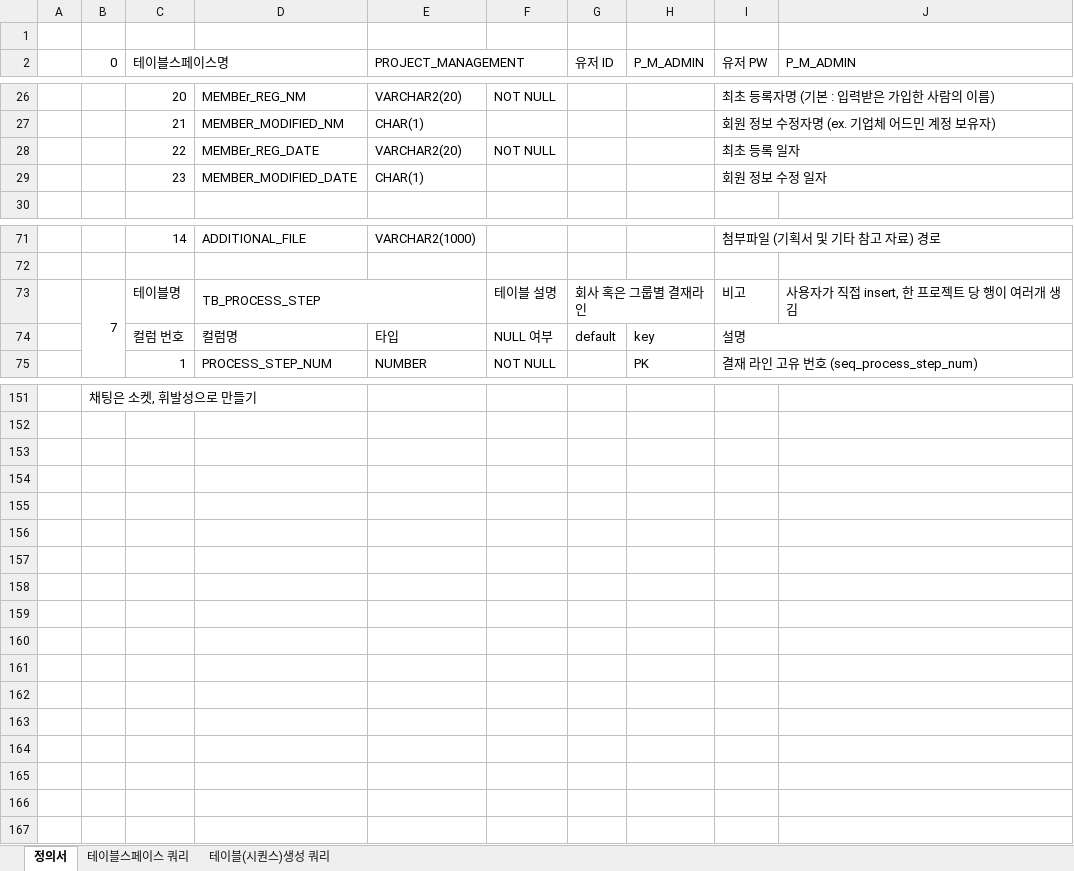
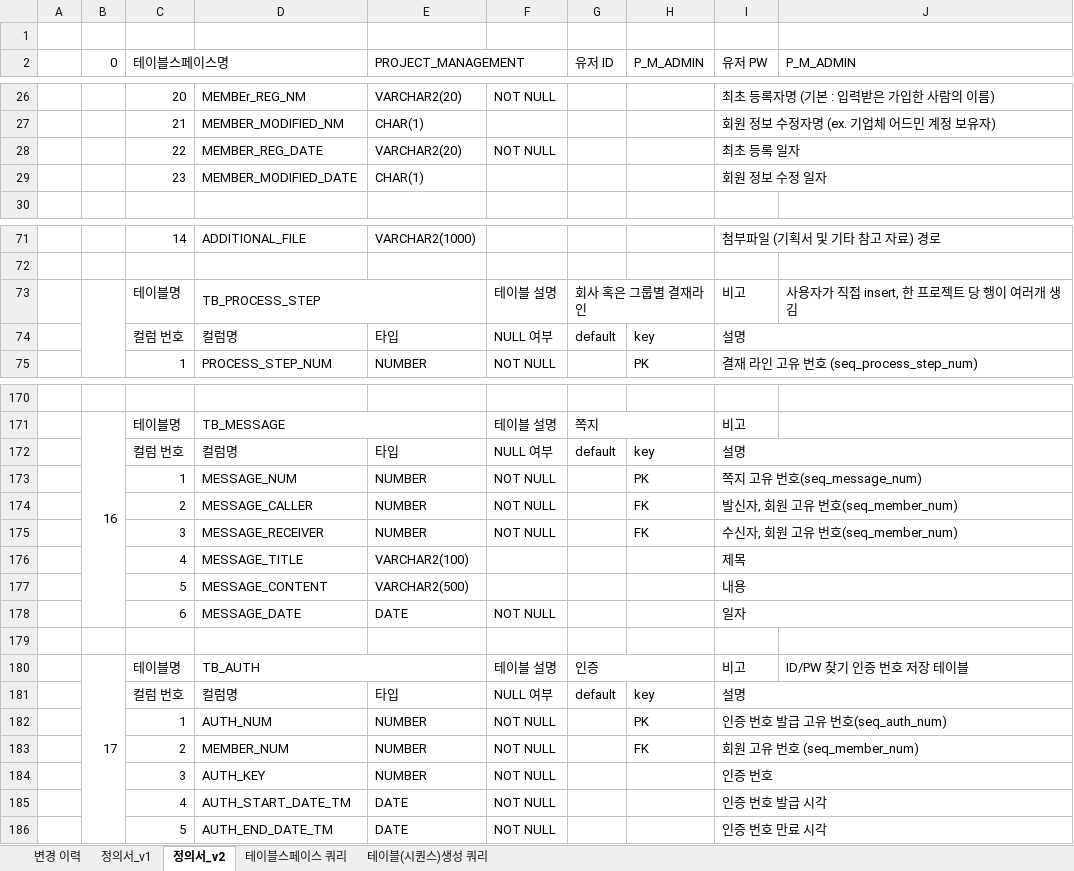
Before and after one commit to sgyoung96/Project_Management, an Excel workbook: docs/테이블정의서.xlsx, sheet 정의서_v2, drawn as a sheet; only a part is shown, gaps mark what is left out; values as stored, in another font and other column widths than the file's, no cell formats; addresses are those after the commit; the diff covers the shown part only; the diff names each change by its address in the sheet, - before the commit and + after, or states it on an @@ line.

```diff
--- a/docs/테이블정의서.xlsx (sheet 정의서_v2)
+++ b/docs/테이블정의서.xlsx (sheet 정의서_v2)
-sheet tab: 정의서
+sheet tab: 정의서_v2
+sheet tab: 변경 이력
+sheet tab: 정의서_v1
-D28: MEMBEr_REG_DATE
+D28: MEMBER_REG_DATE
-B73 (0): 7
+B73 (0): (empty)
-B170 (0): 채팅은 소켓, 휘발성으로 만들기
+B170 (0): (empty)
+row 171:  | 16 | 테이블명 | TB_MESSAGE |  | 테이블 설명 | 쪽지 |  | 비고
+row 172:  |  | 컬럼 번호 | 컬럼명 | 타입 | NULL 여부 | default | key | 설명
+row 173:  |  | 1 | MESSAGE_NUM | NUMBER | NOT NULL |  | PK | 쪽지 고유 번호(seq_message_num)
+row 174:  |  | 2 | MESSAGE_CALLER | NUMBER | NOT NULL |  | FK | 발신자, 회원 고유 번호(seq_member_num)
+row 175:  |  | 3 | MESSAGE_RECEIVER | NUMBER | NOT NULL |  | FK | 수신자, 회원 고유 번호(seq_member_num)
+row 176:  |  | 4 | MESSAGE_TITLE | VARCHAR2(100) |  |  |  | 제목
+row 177:  |  | 5 | MESSAGE_CONTENT | VARCHAR2(500) |  |  |  | 내용
+row 178:  |  | 6 | MESSAGE_DATE | DATE | NOT NULL |  |  | 일자
+row 179: (empty)
+row 180:  | 17 | 테이블명 | TB_AUTH |  | 테이블 설명 | 인증 |  | 비고 | ID/PW 찾기 인증 번호 저장 테이블
+row 181:  |  | 컬럼 번호 | 컬럼명 | 타입 | NULL 여부 | default | key | 설명
+row 182:  |  | 1 | AUTH_NUM | NUMBER | NOT NULL |  | PK | 인증 번호 발급 고유 번호(seq_auth_num)
+row 183:  |  | 2 | MEMBER_NUM | NUMBER | NOT NULL |  | FK | 회원 고유 번호 (seq_member_num)
+row 184:  |  | 3 | AUTH_KEY | NUMBER | NOT NULL |  |  | 인증 번호
+row 185:  |  | 4 | AUTH_START_DATE_TM | DATE | NOT NULL |  |  | 인증 번호 발급 시각
+row 186:  |  | 5 | AUTH_END_DATE_TM | DATE | NOT NULL |  |  | 인증 번호 만료 시각
```
Also changed, not shown: 27 added rows, 8 removed rows and 18 edited cells elsewhere in this sheet, cell formats, 2 other files.
